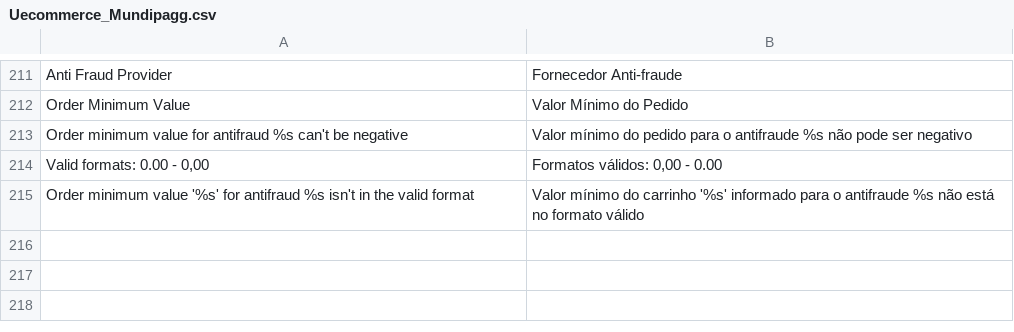
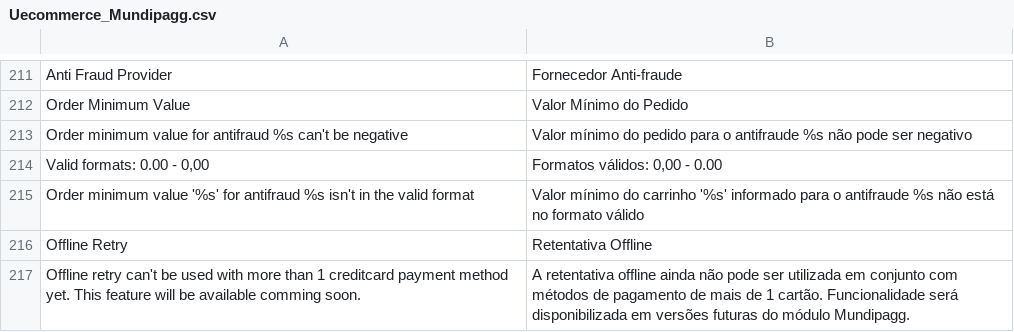
Before and after one commit to zpvini/magento-module, a CSV file: app/locale/pt_BR/Uecommerce_Mundipagg.csv, drawn as a sheet; only a part is shown, gaps mark what is left out.

Commit message:
:heavy_plus_sign: Add admin validation for offline retry config - Validation blocks use of offline retry with more than 1 creditcard

```diff
--- a/app/locale/pt_BR/Uecommerce_Mundipagg.csv
+++ b/app/locale/pt_BR/Uecommerce_Mundipagg.csv
@@ -215 +215,3 @@
 "Order minimum value '%s' for antifraud %s isn't in the valid format","Valor mínimo do carrinho '%s' informado para o antifraude %s não está no formato válido"
+"Offline Retry","Retentativa Offline"
+"Offline retry can't be used with more than 1 creditcard payment method yet. This feature will be available comming soon.","A retentativa offline ainda não pode ser utilizada em conjunto com métodos de pagamento de mais de 1 cartão. Funcionalidade será disponibilizada em versões futuras do módulo Mundipagg."
```
Also changed, not shown: 2 other files.
